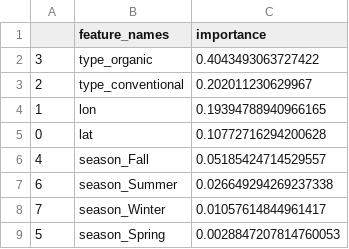
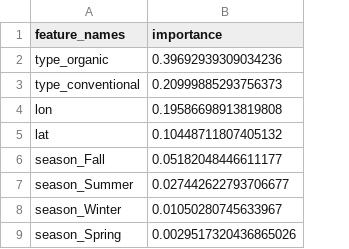
Before and after one commit to UBC-MDS/DSCI_522_Group411, a CSV file: results/feature_importance_rfr.csv, drawn as a sheet; removed rows and columns are numbered as before the commit, all else as after; the diff names each change by its address in the sheet, - before the commit and + after, or states it on an @@ line.

Commit message:
adding all updated results files

```diff
--- a/results/feature_importance_rfr.csv
+++ b/results/feature_importance_rfr.csv
-column A, rows 2-9: 3 | 2 | 1 | 0 | 4 | 6 | 7 | 5
-B2 (importance): 0.4043493063727422
+B2 (importance): 0.39692939309034236
-B3 (importance): 0.202011230629967
+B3 (importance): 0.20999885293756373
-B4 (importance): 0.19394788940966165
+B4 (importance): 0.19586698913819808
-B5 (importance): 0.10772716294200628
+B5 (importance): 0.10448711807405132
-B6 (importance): 0.05185424714529557
+B6 (importance): 0.05182048446611177
-B7 (importance): 0.026649294269237338
+B7 (importance): 0.027442622793706677
-B8 (importance): 0.01057614844961417
+B8 (importance): 0.01050280745633967
-B9 (importance): 0.0028847207814760053
+B9 (importance): 0.0029517320436865026
```
Also changed, not shown: results/feature_weights_lr.csv, 3 other files.
